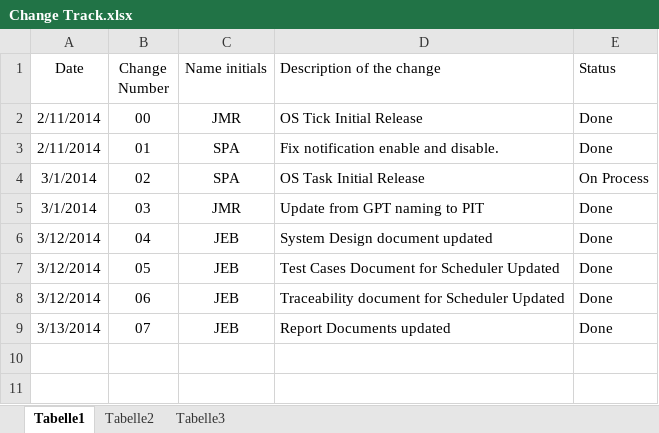
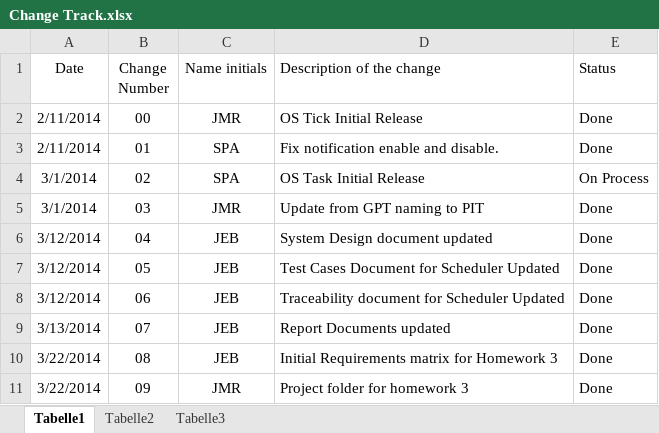
Before and after one commit to TheBenitoBBodoque/Embedded-Real-Time-OS---Iteso, an Excel workbook: Change Track.xlsx, sheet Tabelle1, drawn as a sheet; values as stored, in another font and other column widths than the file's, no borders; the diff names each change by its address in the sheet, - before the commit and + after, or states it on an @@ line.

Commit message:
Initial updates for Homework 3

```diff
--- a/Change Track.xlsx (sheet Tabelle1)
+++ b/Change Track.xlsx (sheet Tabelle1)
+row 10: 3/22/2014 | 08 | JEB | Initial Requirements matrix for Homework 3 | Done
+row 11: 3/22/2014 | 09 | JMR | Project folder for homework 3 | Done
```
